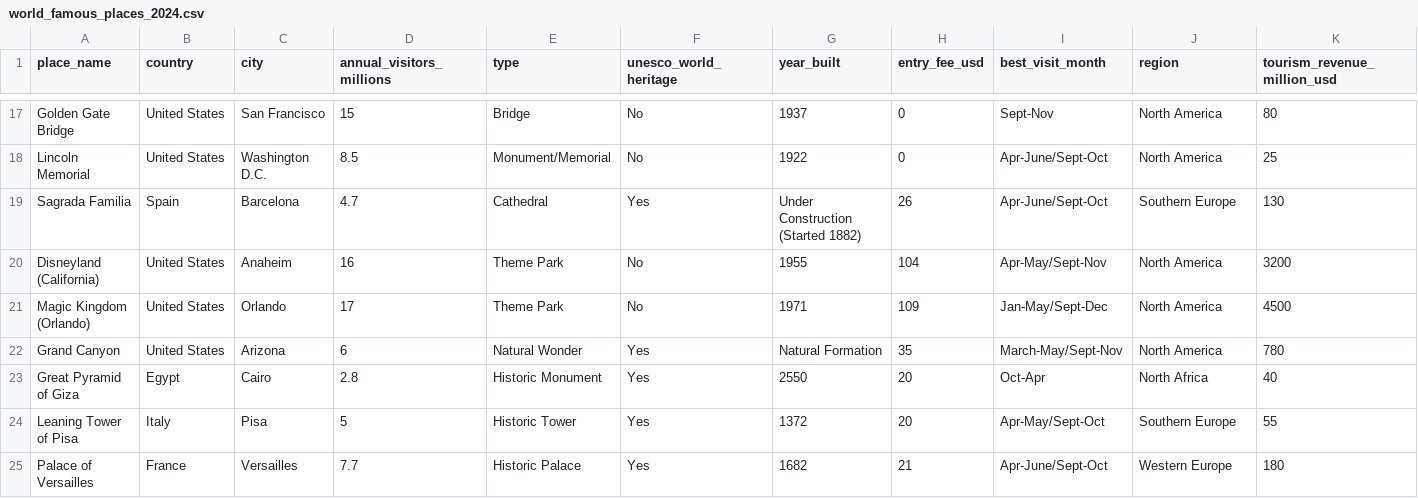
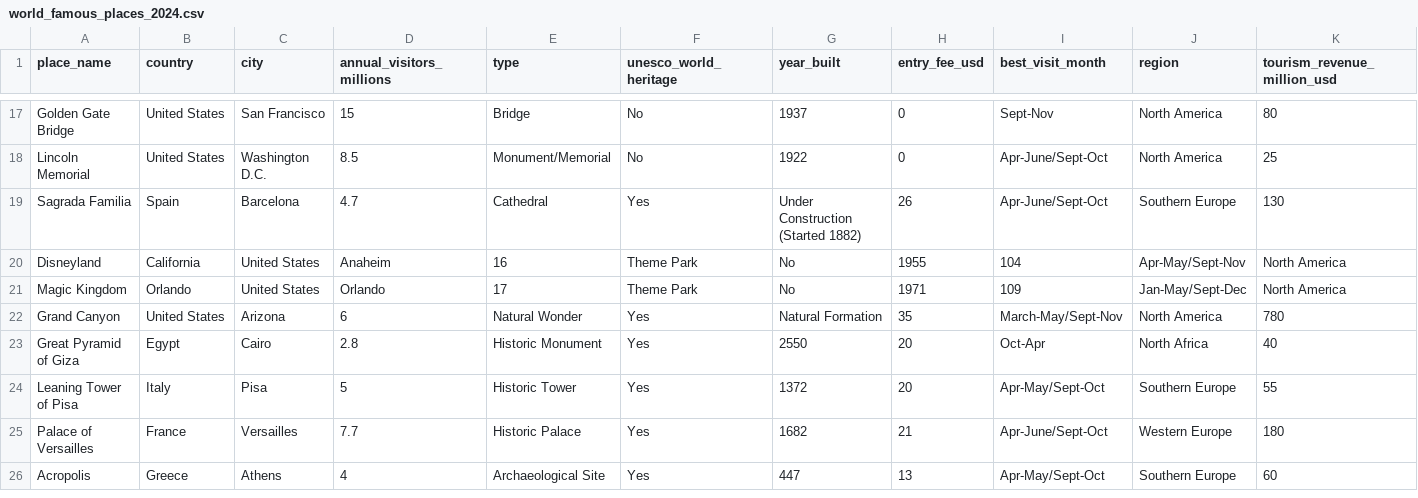
Before and after one commit to AAsteriskz7/Vayka, a CSV file: world_famous_places_2024.csv, drawn as a sheet; only a part is shown, gaps mark what is left out; the shorter side is filled out with more unchanged rows; removed rows and columns are numbered as before the commit, all else as after; rows hold the shown columns only; the diff names each change by its address in the sheet, - before the commit and + after, or states it on an @@ line.

Commit message:
Edited World Famous Places csv

```diff
--- a/world_famous_places_2024.csv
+++ b/world_famous_places_2024.csv
-row 20: Disneyland (California) | United States | Anaheim | 16 | Theme Park | No | 1955 | 104 | Apr-May/Sept-Nov | North America | 3200
-row 21: Magic Kingdom (Orlando) | United States | Orlando | 17 | Theme Park | No | 1971 | 109 | Jan-May/Sept-Dec | North America | 4500
+row 20: Disneyland | California | United States | Anaheim | 16 | Theme Park | No | 1955 | 104 | Apr-May/Sept-Nov | North America
+row 21: Magic Kingdom | Orlando | United States | Orlando | 17 | Theme Park | No | 1971 | 109 | Jan-May/Sept-Dec | North America
```
